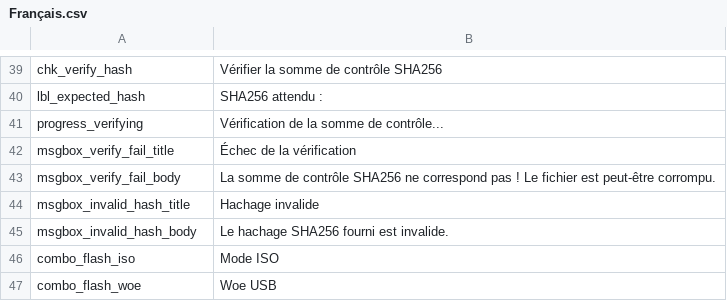
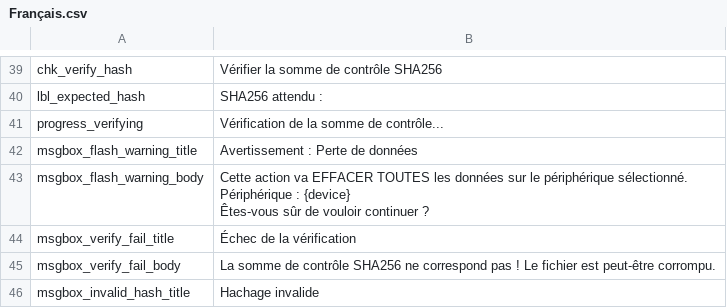
Before and after one commit to ayulume/Lufus, a CSV file: src/lufus/gui/languages/Français.csv, drawn as a sheet; only a part is shown, gaps mark what is left out; the shorter side is filled out with more unchanged rows.

```diff
--- a/src/lufus/gui/languages/Français.csv
+++ b/src/lufus/gui/languages/Français.csv
@@ -41,2 +41,8 @@ lbl_expected_hash,SHA256 attendu :
 progress_verifying,Vérification de la somme de contrôle...
+msgbox_flash_warning_title,Avertissement : Perte de données
+msgbox_flash_warning_body,"Cette action va EFFACER TOUTES les données sur le périphérique sélectionné.
+
+Périphérique : {device}
+
+Êtes-vous sûr de vouloir continuer ?"
 msgbox_verify_fail_title,Échec de la vérification
```
Also changed, not shown: src/lufus/gui/languages/Deutsch.csv, src/lufus/gui/languages/Español.csv, 8 other files.
